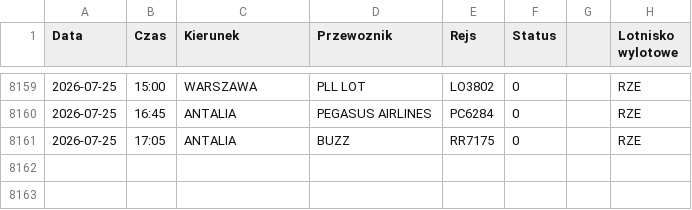
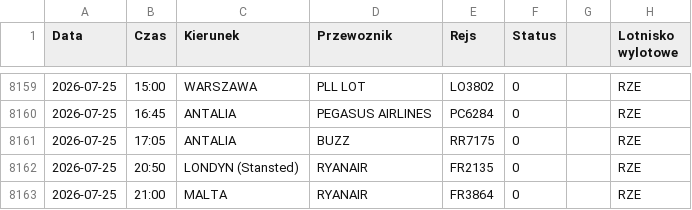
Before and after one commit to grzegorz-nowacki/departures-scraper, a CSV file: scraper/scraper_output/tabela_odlotow_RZE.csv, drawn as a sheet; only a part is shown, gaps mark what is left out; the diff names each change by its address in the sheet, - before the commit and + after, or states it on an @@ line.

```diff
--- a/scraper/scraper_output/tabela_odlotow_RZE.csv
+++ b/scraper/scraper_output/tabela_odlotow_RZE.csv
+row 8162: 2026-07-25 | 20:50 | LONDYN (Stansted) | RYANAIR | FR2135 | 0 |  | RZE
+row 8163: 2026-07-25 | 21:00 | MALTA | RYANAIR | FR3864 | 0 |  | RZE
```
Also changed, not shown: 1 other file.
